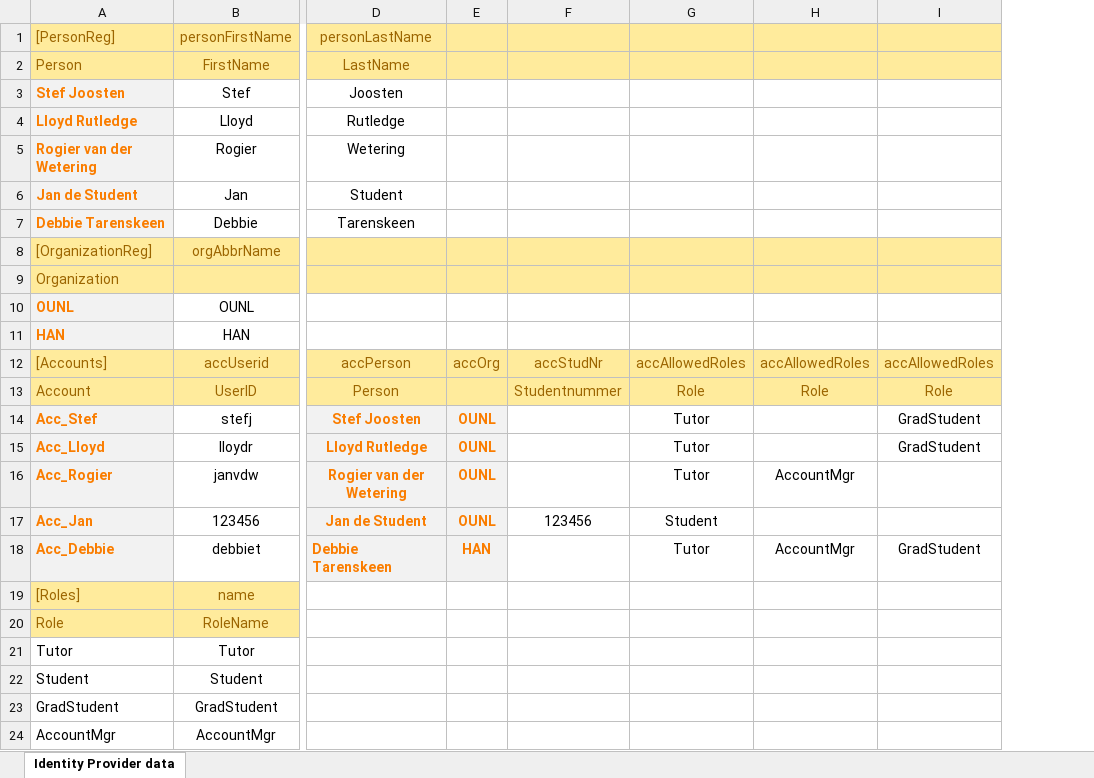
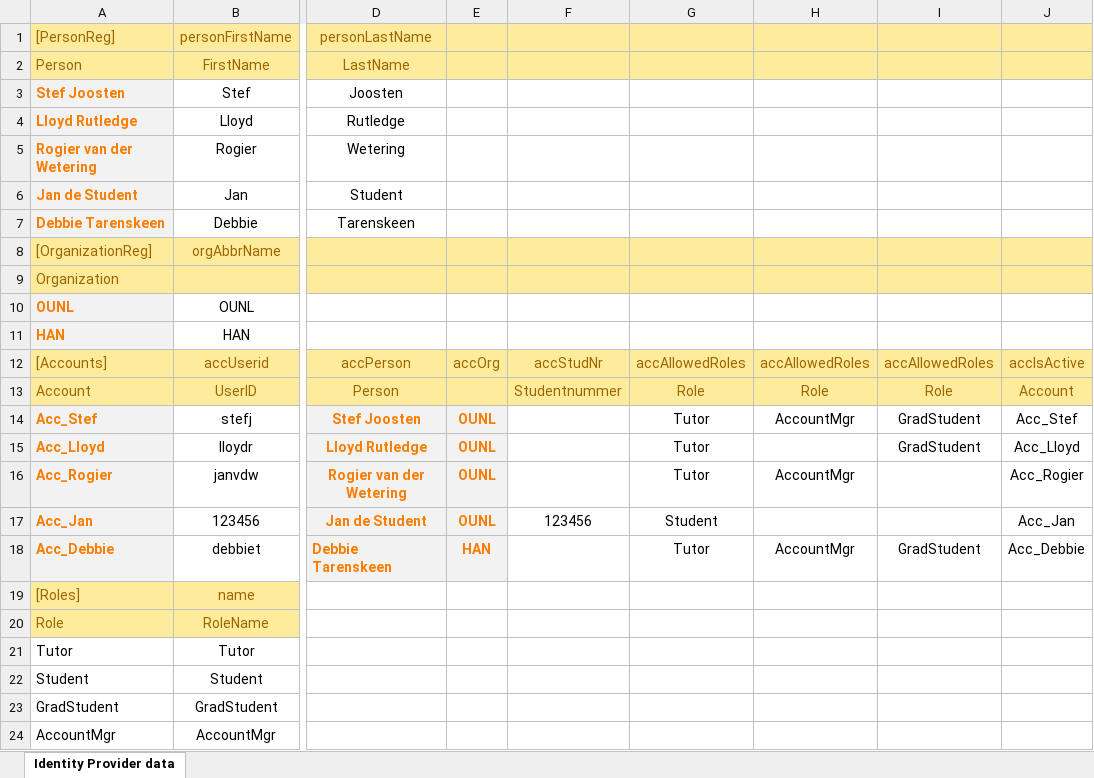
Before and after one commit to AmpersandTarski/ampersand-models, an Excel workbook: RAP3/RAP3.xlsx, sheet Identity Provider data, drawn as a sheet; only a part is shown, gaps mark what is left out; values as stored, in another font and other column widths than the file's, no borders; the diff names each change by its address in the sheet, - before the commit and + after, or states it on an @@ line.

Commit message:
add population for accIsActive[Account*Account]

```diff
--- a/RAP3/RAP3.xlsx (sheet Identity Provider data)
+++ b/RAP3/RAP3.xlsx (sheet Identity Provider data)
+column J, rows 12-18: accIsActive | Account | Acc_Stef | Acc_Lloyd | Acc_Rogier | Acc_Jan | Acc_Debbie
-H14: (empty)
+H14: AccountMgr
```
